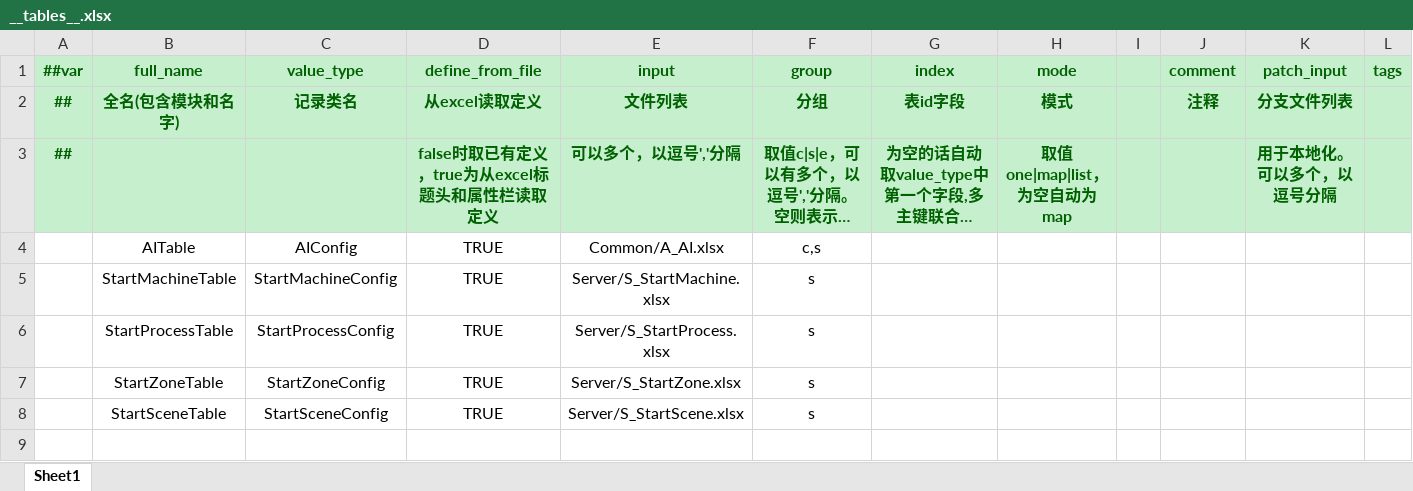
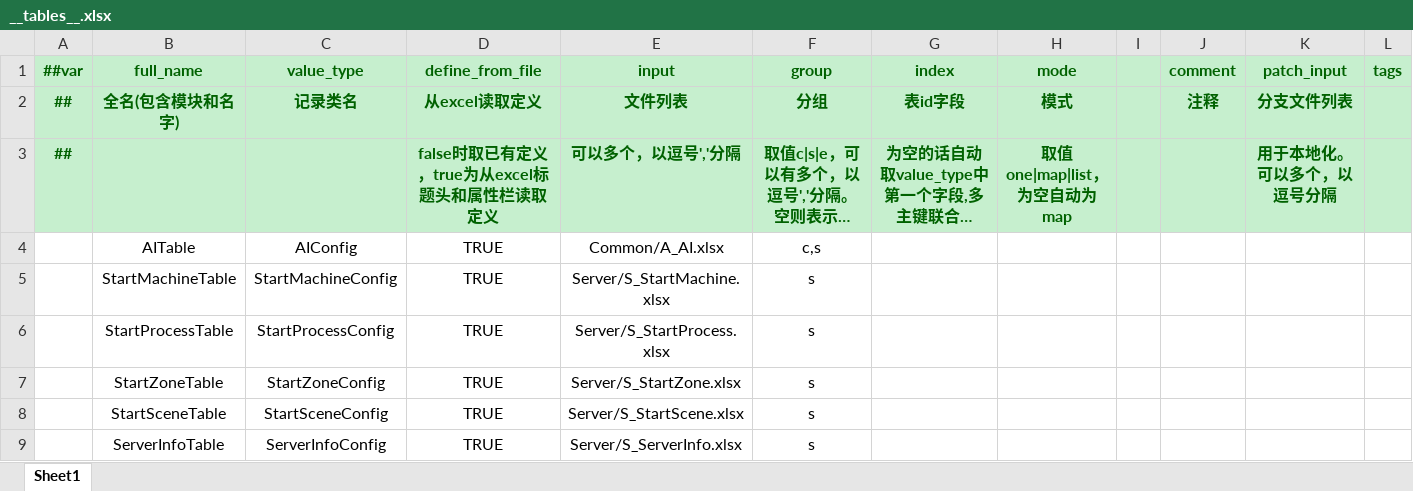
Before and after one commit to Gasskin/ET, an Excel workbook: LuBan/Datas/__tables__.xlsx, sheet Sheet1, drawn as a sheet; only a part is shown; long unchanged cells end in …; values as stored, in another font and other column widths than the file's, no borders; rows hold the shown columns only; the diff names each change by its address in the sheet, - before the commit and + after, or states it on an @@ line.

```diff
--- a/LuBan/Datas/__tables__.xlsx (sheet Sheet1)
+++ b/LuBan/Datas/__tables__.xlsx (sheet Sheet1)
+row 9:  | ServerInfoTable | ServerInfoConfig | TRUE | Server/S_ServerInfo.xlsx | s
```
Also changed, not shown: LuBan/Datas/Server/S_StartZone.xlsx, 24 other files.
